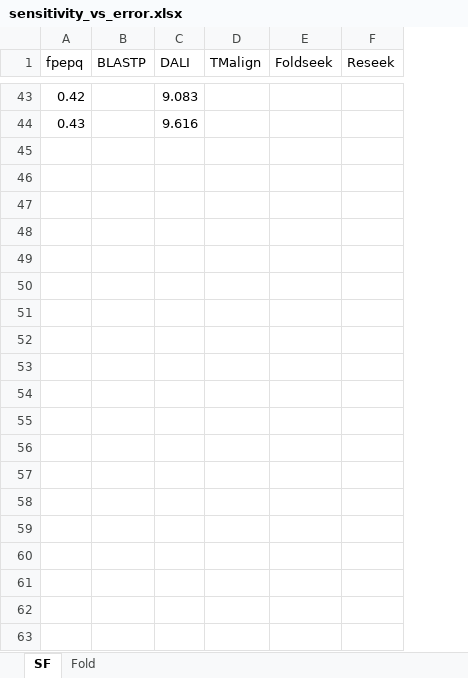
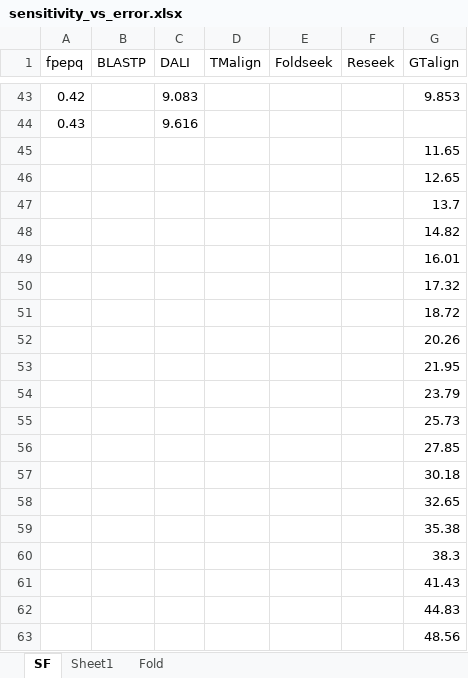
Before and after one commit to rcedgar/reseek_scop40, an Excel workbook: results/sensitivity_vs_error.xlsx, sheet SF, drawn as a sheet; only a part is shown, gaps mark what is left out; values as stored, in another font and other column widths than the file's, no borders; charts and pictures not drawn; the diff covers the shown part only; the diff names each change by its address in the sheet, - before the commit and + after, or states it on an @@ line.

Commit message:
Add GTalign results

```diff
--- a/results/sensitivity_vs_error.xlsx (sheet SF)
+++ b/results/sensitivity_vs_error.xlsx (sheet SF)
+sheet tab: Sheet1
+column G (GTalign), row 43: 9.853
+row 45:  |  |  |  |  |  | 11.65
+row 46:  |  |  |  |  |  | 12.65
+row 47:  |  |  |  |  |  | 13.7
+row 48:  |  |  |  |  |  | 14.82
+row 49:  |  |  |  |  |  | 16.01
+row 50:  |  |  |  |  |  | 17.32
+row 51:  |  |  |  |  |  | 18.72
+row 52:  |  |  |  |  |  | 20.26
+row 53:  |  |  |  |  |  | 21.95
+row 54:  |  |  |  |  |  | 23.79
+row 55:  |  |  |  |  |  | 25.73
+row 56:  |  |  |  |  |  | 27.85
+row 57:  |  |  |  |  |  | 30.18
+row 58:  |  |  |  |  |  | 32.65
+row 59:  |  |  |  |  |  | 35.38
+row 60:  |  |  |  |  |  | 38.3
+row 61:  |  |  |  |  |  | 41.43
+row 62:  |  |  |  |  |  | 44.83
+row 63:  |  |  |  |  |  | 48.56
```
Also changed, not shown: 24 added rows elsewhere in this sheet, charts or pictures, 14 other files.
